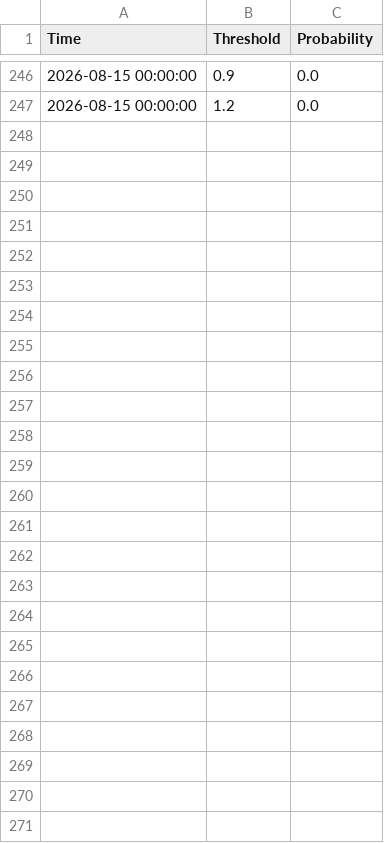
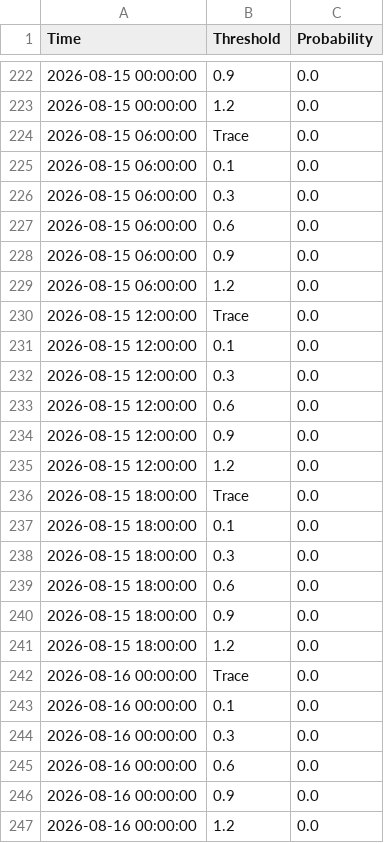
Before and after one commit to makensweather/probability_thresholds, a CSV file: jerry_adams_sdweprobs_timeseries.csv, drawn as a sheet; only a part is shown, gaps mark what is left out; the diff covers the shown part only; the diff names each change by its address in the sheet, - before the commit and + after, or states it on an @@ line.

```diff
--- a/jerry_adams_sdweprobs_timeseries.csv
+++ b/jerry_adams_sdweprobs_timeseries.csv
+row 224: 2026-08-15 06:00:00 | Trace | 0.0
+row 225: 2026-08-15 06:00:00 | 0.1 | 0.0
+row 226: 2026-08-15 06:00:00 | 0.3 | 0.0
+row 227: 2026-08-15 06:00:00 | 0.6 | 0.0
+row 228: 2026-08-15 06:00:00 | 0.9 | 0.0
+row 229: 2026-08-15 06:00:00 | 1.2 | 0.0
+row 230: 2026-08-15 12:00:00 | Trace | 0.0
+row 231: 2026-08-15 12:00:00 | 0.1 | 0.0
+row 232: 2026-08-15 12:00:00 | 0.3 | 0.0
+row 233: 2026-08-15 12:00:00 | 0.6 | 0.0
+row 234: 2026-08-15 12:00:00 | 0.9 | 0.0
+row 235: 2026-08-15 12:00:00 | 1.2 | 0.0
+row 236: 2026-08-15 18:00:00 | Trace | 0.0
+row 237: 2026-08-15 18:00:00 | 0.1 | 0.0
+row 238: 2026-08-15 18:00:00 | 0.3 | 0.0
+row 239: 2026-08-15 18:00:00 | 0.6 | 0.0
+row 240: 2026-08-15 18:00:00 | 0.9 | 0.0
+row 241: 2026-08-15 18:00:00 | 1.2 | 0.0
+row 242: 2026-08-16 00:00:00 | Trace | 0.0
+row 243: 2026-08-16 00:00:00 | 0.1 | 0.0
+row 244: 2026-08-16 00:00:00 | 0.3 | 0.0
+row 245: 2026-08-16 00:00:00 | 0.6 | 0.0
+row 246: 2026-08-16 00:00:00 | 0.9 | 0.0
+row 247: 2026-08-16 00:00:00 | 1.2 | 0.0
```
Also changed, not shown: 24 removed rows elsewhere in this file.
